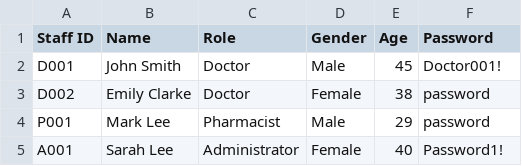
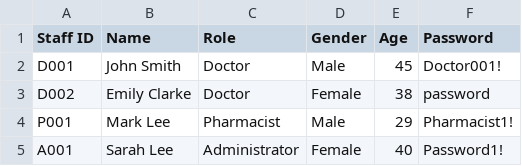
Before and after one commit to feliciahxy/SC2002-OOP-HMS, a CSV file: data/Staff_List.csv, drawn as a sheet.

```diff
--- a/data/Staff_List.csv
+++ b/data/Staff_List.csv
@@ -3,3 +3,3 @@ D001,John Smith,Doctor,Male,45,Doctor001!
 D002,Emily Clarke,Doctor,Female,38,password
-P001,Mark Lee,Pharmacist,Male,29,password
+P001,Mark Lee,Pharmacist,Male,29,Pharmacist1!
 A001,Sarah Lee,Administrator,Female,40,Password1!
```
Also changed, not shown: 1 other file.
